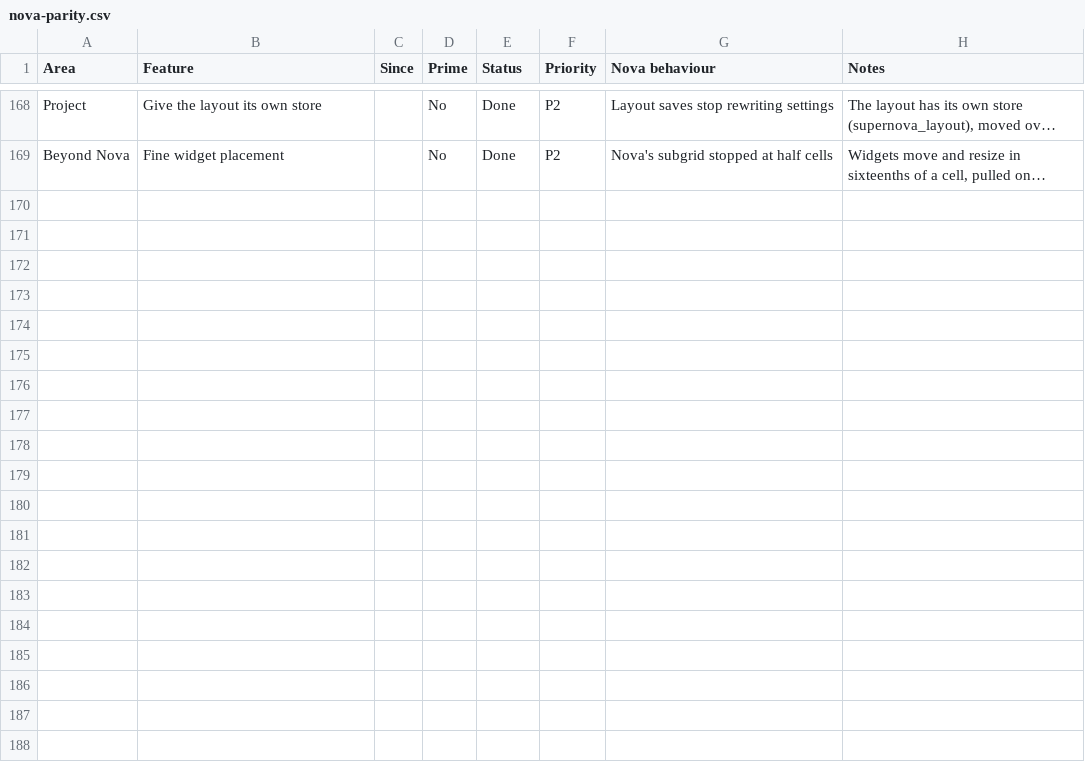
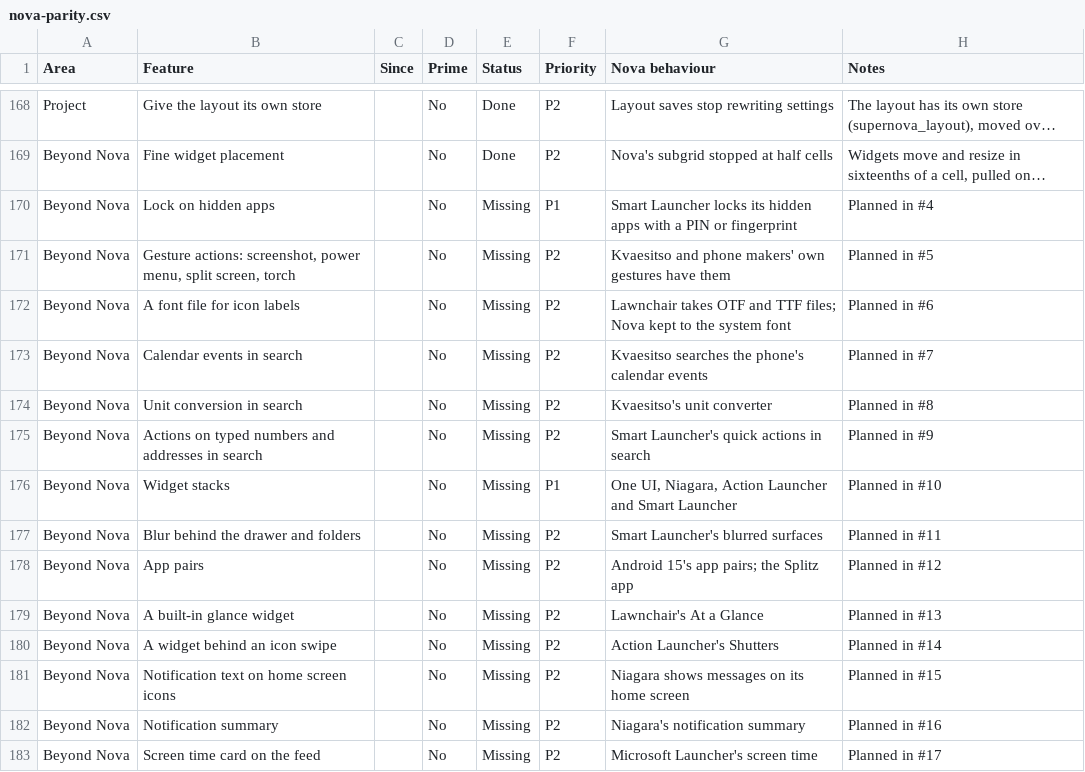
Before and after one commit to revelationnow/NovaRedux, a CSV file: docs/parity/nova-parity.csv, drawn as a sheet; only a part is shown, gaps mark what is left out; long unchanged cells end in …; the diff names each change by its address in the sheet, - before the commit and + after, or states it on an @@ line.

```diff
--- a/docs/parity/nova-parity.csv
+++ b/docs/parity/nova-parity.csv
+row 170: Beyond Nova | Lock on hidden apps |  | No | Missing | P1 | Smart Launcher locks its hidden apps with a PIN or fingerprint | Planned in #4
+row 171: Beyond Nova | Gesture actions: screenshot, power menu, split screen, torch |  | No | Missing | P2 | Kvaesitso and phone makers' own gestures have them | Planned in #5
+row 172: Beyond Nova | A font file for icon labels |  | No | Missing | P2 | Lawnchair takes OTF and TTF files; Nova kept to the system font | Planned in #6
+row 173: Beyond Nova | Calendar events in search |  | No | Missing | P2 | Kvaesitso searches the phone's calendar events | Planned in #7
+row 174: Beyond Nova | Unit conversion in search |  | No | Missing | P2 | Kvaesitso's unit converter | Planned in #8
+row 175: Beyond Nova | Actions on typed numbers and addresses in search |  | No | Missing | P2 | Smart Launcher's quick actions in search | Planned in #9
+row 176: Beyond Nova | Widget stacks |  | No | Missing | P1 | One UI, Niagara, Action Launcher and Smart Launcher | Planned in #10
+row 177: Beyond Nova | Blur behind the drawer and folders |  | No | Missing | P2 | Smart Launcher's blurred surfaces | Planned in #11
+row 178: Beyond Nova | App pairs |  | No | Missing | P2 | Android 15's app pairs; the Splitz app | Planned in #12
+row 179: Beyond Nova | A built-in glance widget |  | No | Missing | P2 | Lawnchair's At a Glance | Planned in #13
+row 180: Beyond Nova | A widget behind an icon swipe |  | No | Missing | P2 | Action Launcher's Shutters | Planned in #14
+row 181: Beyond Nova | Notification text on home screen icons |  | No | Missing | P2 | Niagara shows messages on its home screen | Planned in #15
+row 182: Beyond Nova | Notification summary |  | No | Missing | P2 | Niagara's notification summary | Planned in #16
+row 183: Beyond Nova | Screen time card on the feed |  | No | Missing | P2 | Microsoft Launcher's screen time | Planned in #17
```
Also changed, not shown: 1 other file.
